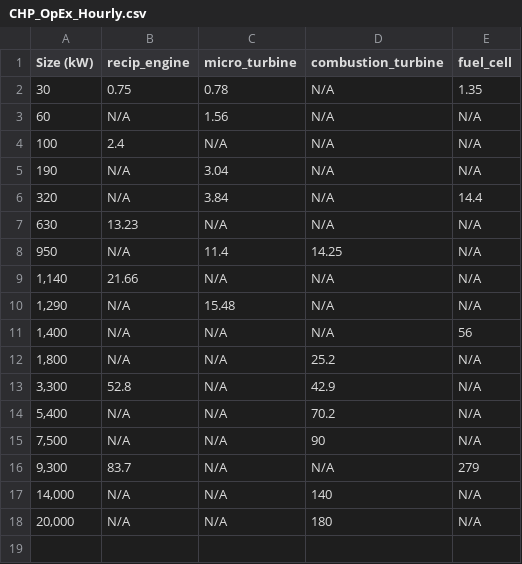
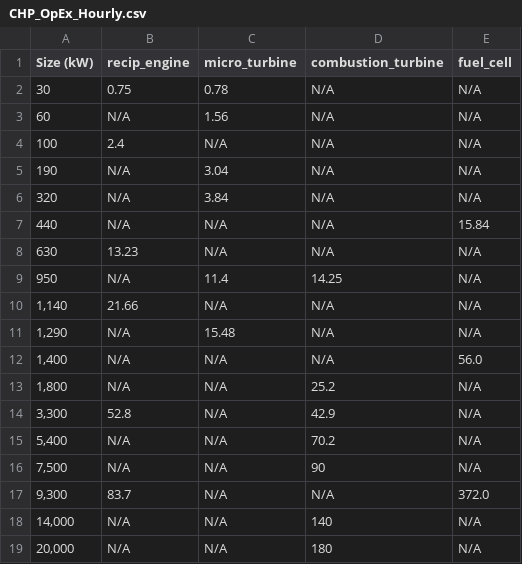
Before and after one commit to Bill-Becker/CHP_Defaults_REopt_Lite, a CSV file: CHP_OpEx_Hourly.csv, drawn as a sheet.

```diff
--- a/CHP_OpEx_Hourly.csv
+++ b/CHP_OpEx_Hourly.csv
@@ -1,3 +1,3 @@
 Size (kW),recip_engine,micro_turbine,combustion_turbine,fuel_cell
-30,0.75,0.78,N/A,1.35
+30,0.75,0.78,N/A,N/A
 60,N/A,1.56,N/A,N/A
@@ -5,3 +5,4 @@ Size (kW),recip_engine,micro_turbine,combustion_turbine,fuel_cell
 190,N/A,3.04,N/A,N/A
-320,N/A,3.84,N/A,14.4
+320,N/A,3.84,N/A,N/A
+440,N/A,N/A,N/A,15.84
 630,13.23,N/A,N/A,N/A
@@ -10,3 +11,3 @@ Size (kW),recip_engine,micro_turbine,combustion_turbine,fuel_cell
 "1,290",N/A,15.48,N/A,N/A
-"1,400",N/A,N/A,N/A,56
+"1,400",N/A,N/A,N/A,56.0
 "1,800",N/A,N/A,25.2,N/A
@@ -15,3 +16,3 @@ Size (kW),recip_engine,micro_turbine,combustion_turbine,fuel_cell
 "7,500",N/A,N/A,90,N/A
-"9,300",83.7,N/A,N/A,279
+"9,300",83.7,N/A,N/A,372.0
 "14,000",N/A,N/A,140,N/A
```
Also changed, not shown: CHP_CapEx_FactSheets.csv, CHP_ElecEffic_FullLoad.csv, 4 other files.
